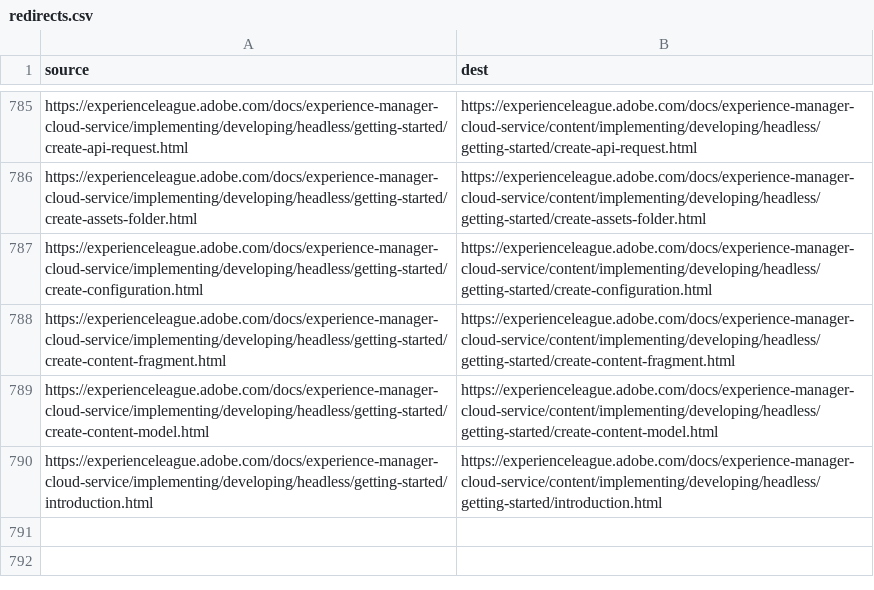
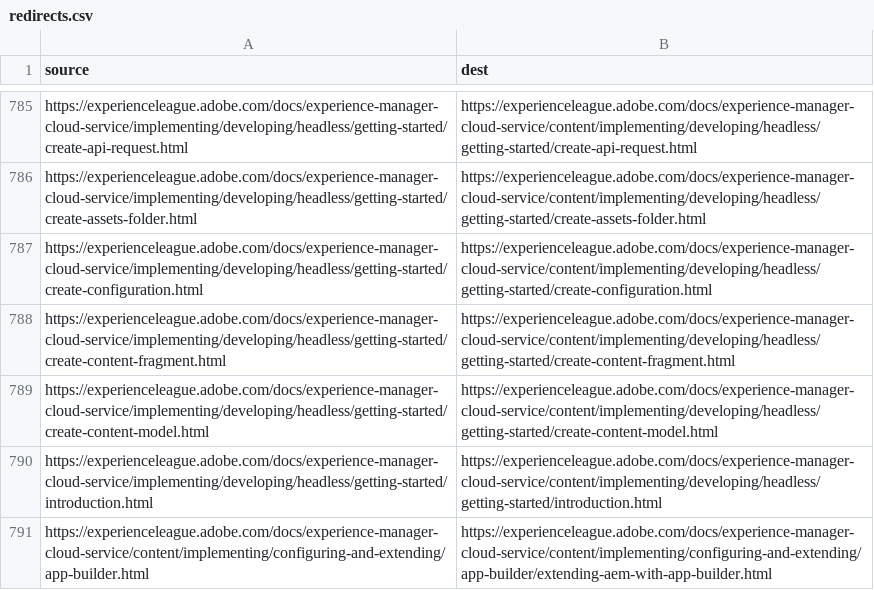
Before and after one commit to AdobeDocs/experience-manager-cloud-service.ko-KR, a CSV file: redirects.csv, drawn as a sheet; only a part is shown, gaps mark what is left out.

Commit message:
Synced non localizable files from repo .

```diff
--- a/redirects.csv
+++ b/redirects.csv
@@ -790 +790,2 @@ https://experienceleague.adobe.com/docs/experience-manager-cloud-service/impleme
 https://experienceleague.adobe.com/docs/experience-manager-cloud-service/implementing/developing/headless/getting-started/introduction.html,https://experienceleague.adobe.com/docs/experience-manager-cloud-service/content/implementing/developing/headless/getting-started/introduction.html
+https://experienceleague.adobe.com/docs/experience-manager-cloud-service/content/implementing/configuring-and-extending/app-builder.html,https://experienceleague.adobe.com/docs/experience-manager-cloud-service/content/implementing/configuring-and-extending/app-builder/extending-aem-with-app-builder.html
```
